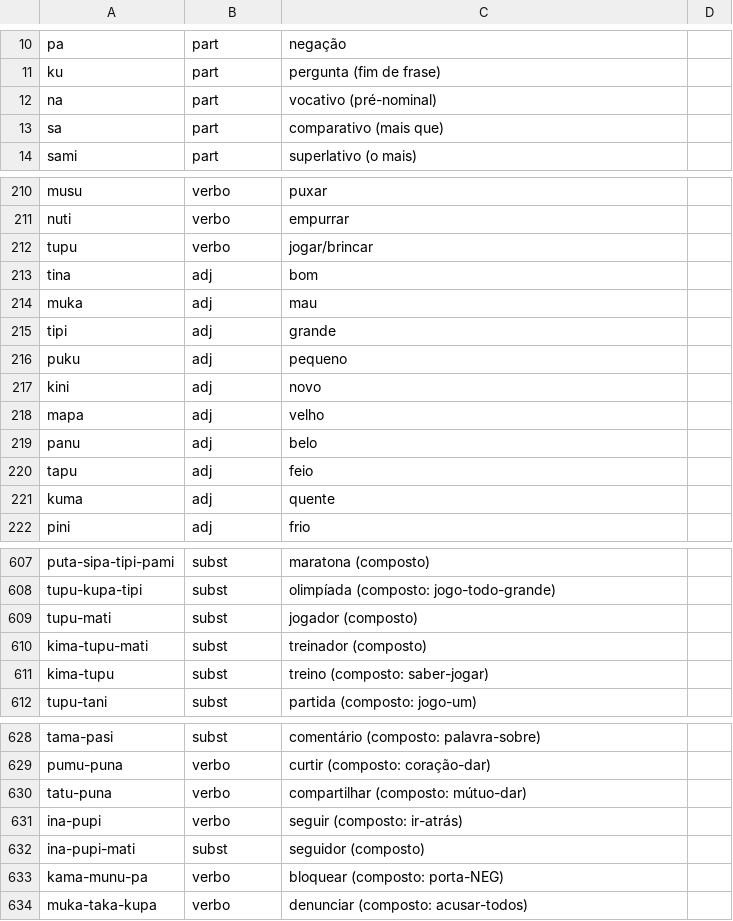
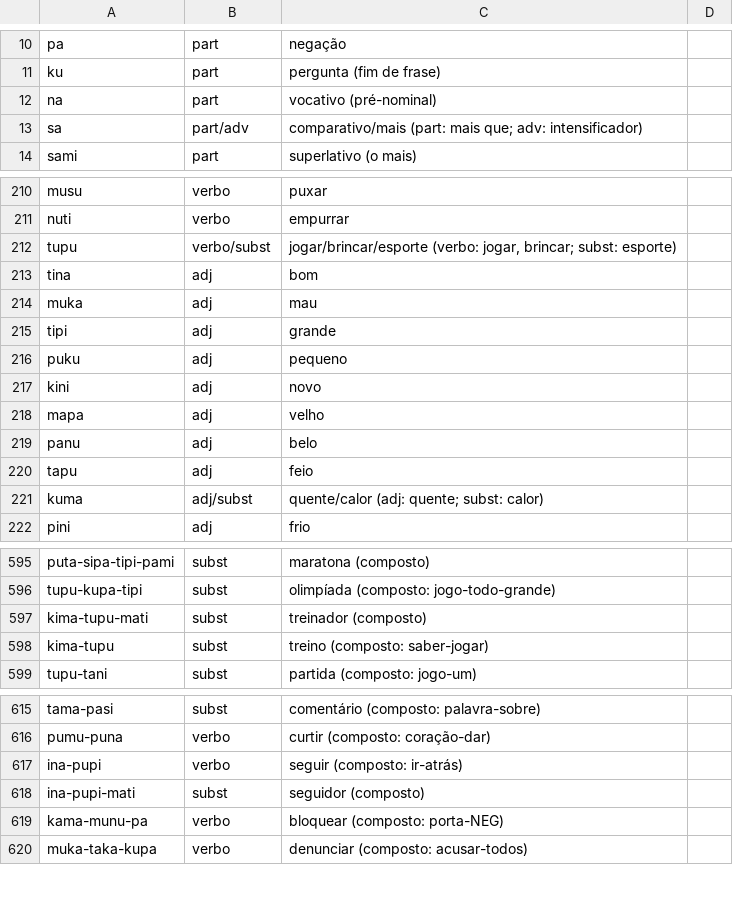
Before and after one commit to cchengy/tapi, a TSV file: lexico.tsv, drawn as a sheet; only a part is shown, gaps mark what is left out; the diff covers the shown part only.

```diff
--- a/lexico.tsv
+++ b/lexico.tsv
@@ -12,3 +12,3 @@ ku	part	pergunta (fim de frase)
 na	part	vocativo (pré-nominal)
-sa	part	comparativo (mais que)
+sa	part/adv	comparativo/mais (part: mais que; adv: intensificador)
 sami	part	superlativo (o mais)
@@ -211,3 +211,3 @@ musu	verbo	puxar
 nuti	verbo	empurrar
-tupu	verbo	jogar/brincar
+tupu	verbo/subst	jogar/brincar/esporte (verbo: jogar, brincar; subst: esporte)
 tina	adj	bom
@@ -220,3 +220,3 @@ panu	adj	belo
 tapu	adj	feio
-kuma	adj	quente
+kuma	adj/subst	quente/calor (adj: quente; subst: calor)
 pini	adj	frio
@@ -608,3 +596,2 @@ puta-sipa-tipi-pami	subst	maratona (composto)
 tupu-kupa-tipi	subst	olimpíada (composto: jogo-todo-grande)
-tupu-mati	subst	jogador (composto)
 kima-tupu-mati	subst	treinador (composto)
@@ -629,3 +616,2 @@ tama-pasi	subst	comentário (composto: palavra-sobre)
 pumu-puna	verbo	curtir (composto: coração-dar)
-tatu-puna	verbo	compartilhar (composto: mútuo-dar)
 ina-pupi	verbo	seguir (composto: ir-atrás)
```
Also changed, not shown: 12 removed rows and 14 edited cells elsewhere in this file, anki_tapi.tsv, 2 other files.
